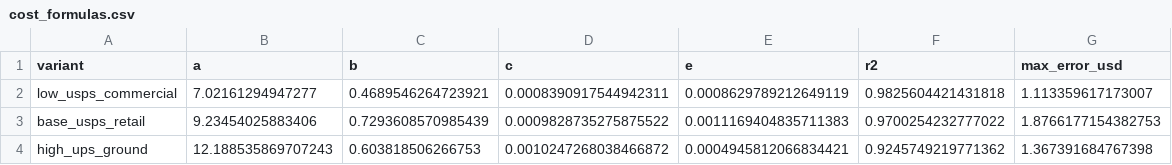
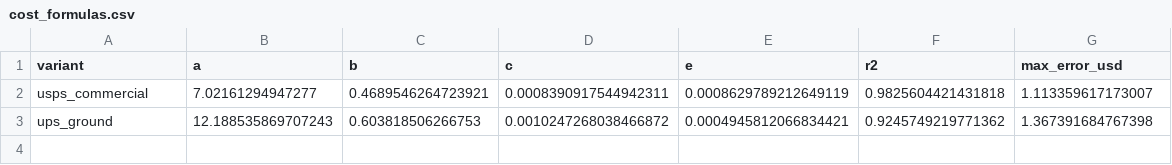
Before and after one commit to MW-12/candy-logistics, a CSV file: data/processed/cost_formulas.csv, drawn as a sheet.

Commit message:
Cost model v2: parcel = order × factory, customer delivery fee, margin after delivery (USPS/UPS)

```diff
--- a/data/processed/cost_formulas.csv
+++ b/data/processed/cost_formulas.csv
@@ -1,4 +1,3 @@
 variant,a,b,c,e,r2,max_error_usd
-low_usps_commercial,7.02161294947277,0.4689546264723921,0.0008390917544942311,0.0008629789212649119,0.9825604421431818,1.113359617173007
-base_usps_retail,9.23454025883406,0.7293608570985439,0.0009828735275875522,0.0011169404835711383,0.9700254232777022,1.8766177154382753
-high_ups_ground,12.188535869707243,0.603818506266753,0.0010247268038466872,0.0004945812066834421,0.9245749219771362,1.367391684767398
+usps_commercial,7.02161294947277,0.4689546264723921,0.0008390917544942311,0.0008629789212649119,0.9825604421431818,1.113359617173007
+ups_ground,12.188535869707243,0.603818506266753,0.0010247268038466872,0.0004945812066834421,0.9245749219771362,1.367391684767398
```
Also changed, not shown: 2 other files.
